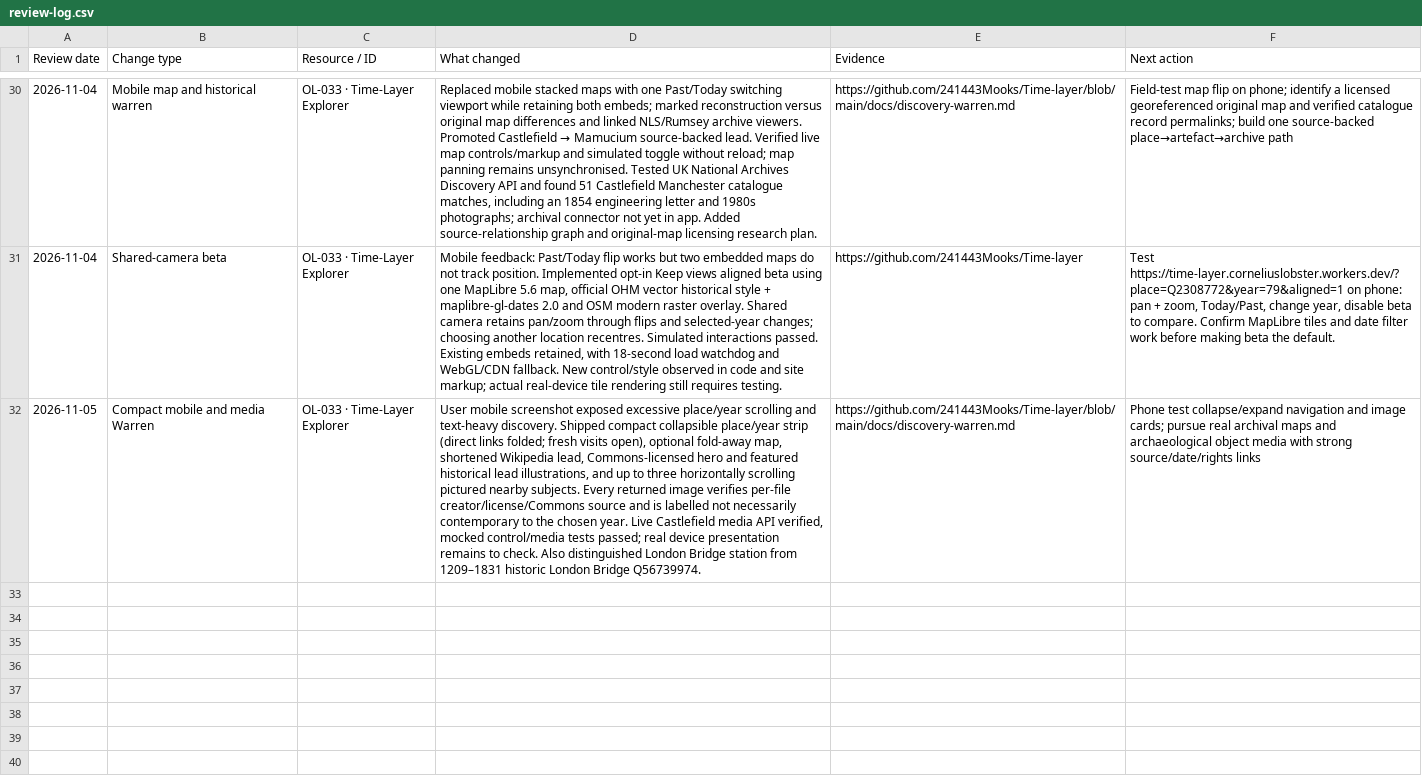
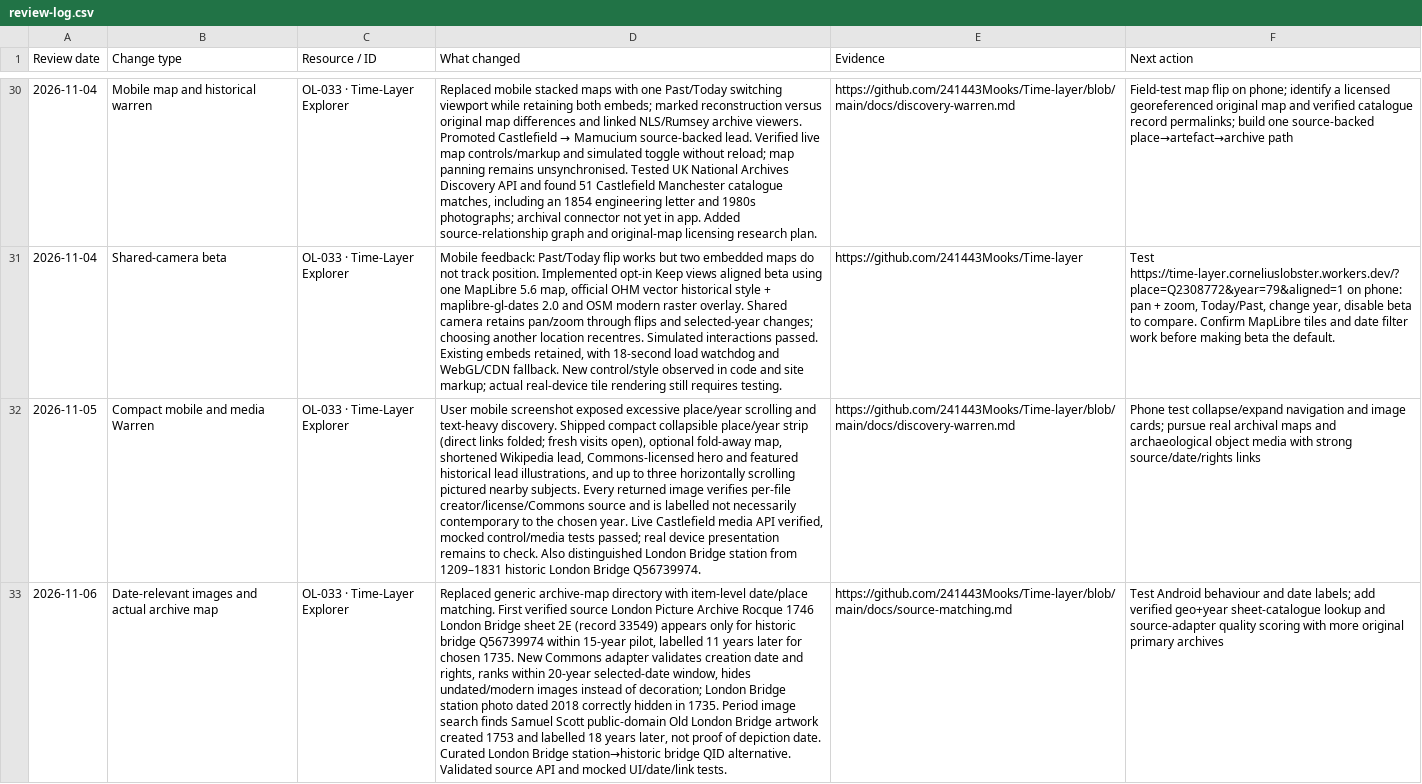
Before and after one commit to 241443Mooks/Open-license-radar, a CSV file: data/review-log.csv, drawn as a sheet; only a part is shown, gaps mark what is left out; the diff names each change by its address in the sheet, - before the commit and + after, or states it on an @@ line.

Commit message:
Record November 6 provenance-first image and original-map milestone

```diff
--- a/data/review-log.csv
+++ b/data/review-log.csv
+row 33: 2026-11-06 | Date-relevant images and actual archive map | OL-033 · Time-Layer Explorer | Replaced generic archive-map directory with item-level date/place matching. First verified source London Picture Archive Rocque 1746 London Bridge sheet 2E (record 33549) appears only for historic bridge Q56739974 within 15-year pilot, labelled 11 years later for chosen 1735. New Commons adapter validates creation date and rights, ranks within 20-year selected-date window, hides undated/modern images instead of decoration; London Bridge station photo dated 2018 correctly hidden in 1735. Period image search finds Samuel Scott public-domain Old London Bridge artwork created 1753 and labelled 18 years later, not proof of depiction date. Curated London Bridge station→historic bridge QID alternative. Validated source API and mocked UI/date/link tests. | https://github.com/241443Mooks/Time-layer/blob/main/docs/source-matching.md | Test Android behaviour and date labels; add verified geo+year sheet-catalogue lookup and source-adapter quality scoring with more original primary archives
```
